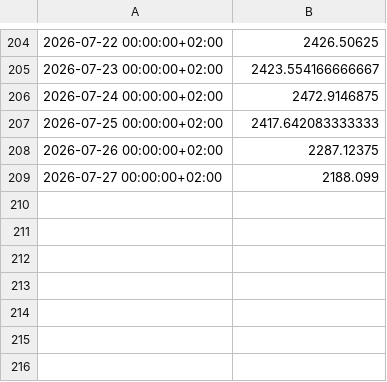
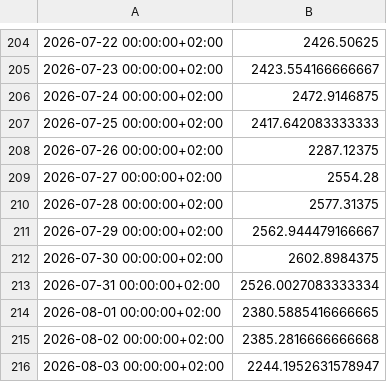
Before and after one commit to aarain/Energy-Uncertainty-BSTS, a CSV file: data/external/nordpool_no1_load.csv, drawn as a sheet; only a part is shown, gaps mark what is left out.

```diff
--- a/data/external/nordpool_no1_load.csv
+++ b/data/external/nordpool_no1_load.csv
@@ -208,2 +208,9 @@
 2026-07-26 00:00:00+02:00,2287.12375
-2026-07-27 00:00:00+02:00,2188.099
+2026-07-27 00:00:00+02:00,2554.28
+2026-07-28 00:00:00+02:00,2577.31375
+2026-07-29 00:00:00+02:00,2562.944479166667
+2026-07-30 00:00:00+02:00,2602.8984375
+2026-07-31 00:00:00+02:00,2526.0027083333334
+2026-08-01 00:00:00+02:00,2380.5885416666665
+2026-08-02 00:00:00+02:00,2385.2816666666668
+2026-08-03 00:00:00+02:00,2244.1952631578947
```
